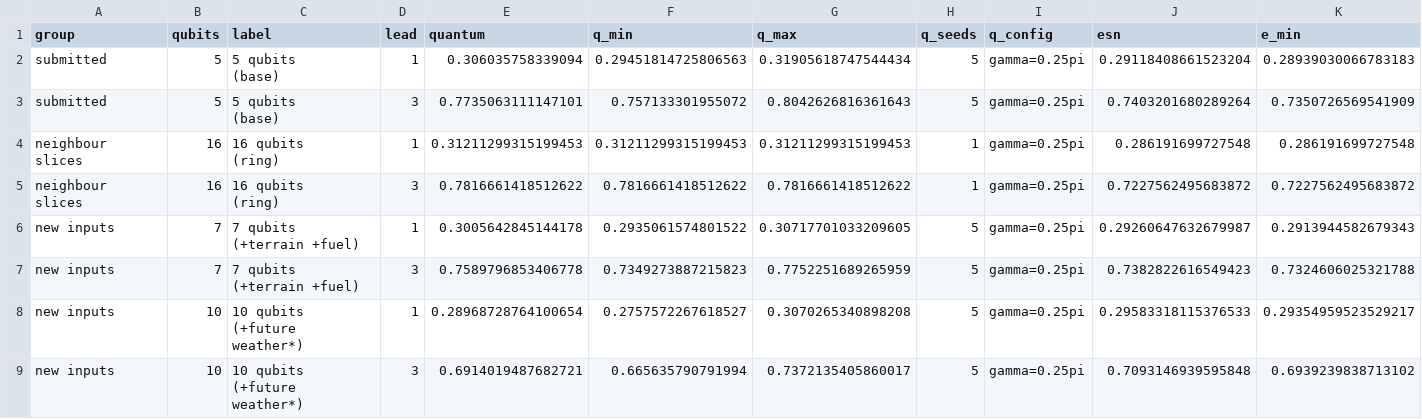
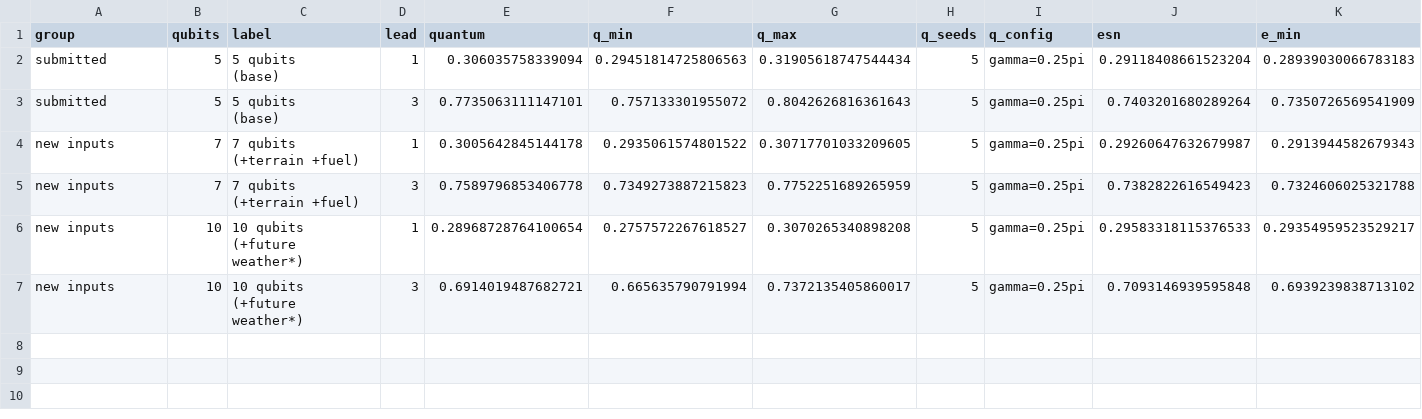
Before and after one commit to popsukss/qff-ember, a CSV file: results/qubit_comparison_val.csv, drawn as a sheet; only a part is shown; rows hold the shown columns only; ↵ is a line break in a cell; the diff names each change by its address in the sheet, - before the commit and + after, or states it on an @@ line.

Commit message:
figure: drop 16-qubit ring from qubit comparison and notebook

```diff
--- a/results/qubit_comparison_val.csv
+++ b/results/qubit_comparison_val.csv
-row 4: neighbour slices | 16 | 16 qubits ↵ (ring) | 1 | 0.31211299315199453 | 0.31211299315199453 | 0.31211299315199453 | 1 | gamma=0.25pi | 0.286191699727548 | 0.286191699727548
-row 5: neighbour slices | 16 | 16 qubits ↵ (ring) | 3 | 0.7816661418512622 | 0.7816661418512622 | 0.7816661418512622 | 1 | gamma=0.25pi | 0.7227562495683872 | 0.7227562495683872
```
Also changed, not shown: 4 other files.
